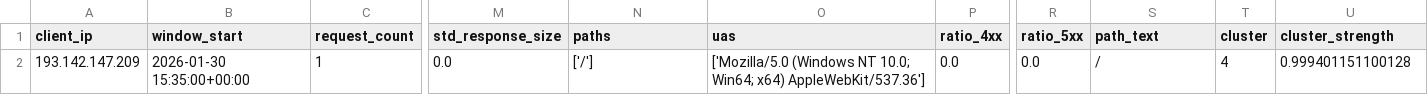
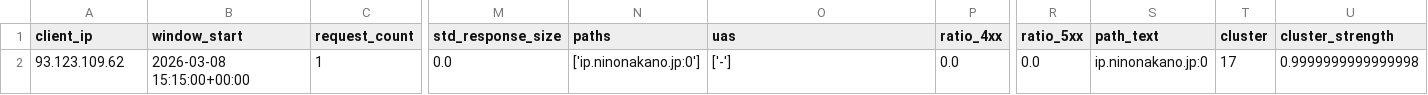
Before and after one commit to G-cae78/ProtectTheHoney, a CSV file: Machine Learning/LLM/pred_20260130T154002Z.csv, drawn as a sheet; only a part is shown, gaps mark what is left out; the diff names each change by its address in the sheet, - before the commit and + after, or states it on an @@ line.

```diff
--- a/Machine Learning/LLM/pred_20260130T154002Z.csv
+++ b/Machine Learning/LLM/pred_20260130T154002Z.csv
-A2 (client_ip): 193.142.147.209
+A2 (client_ip): 93.123.109.62
-B2 (window_start): 2026-01-30 15:35:00+00:00
+B2 (window_start): 2026-03-08 15:15:00+00:00
-N2 (paths): ['/']
+N2 (paths): ['ip.ninonakano.jp:0']
-O2 (uas): ['Mozilla/5.0 (Windows NT 10.0; Win64; x64) AppleWebKit/537.36']
+O2 (uas): ['-']
-S2 (path_text): /
+S2 (path_text): ip.ninonakano.jp:0
-T2 (cluster): 4
+T2 (cluster): 17
-U2 (cluster_strength): 0.999401151100128
+U2 (cluster_strength): 0.9999999999999998
```
Also changed, not shown: 11 other files.
